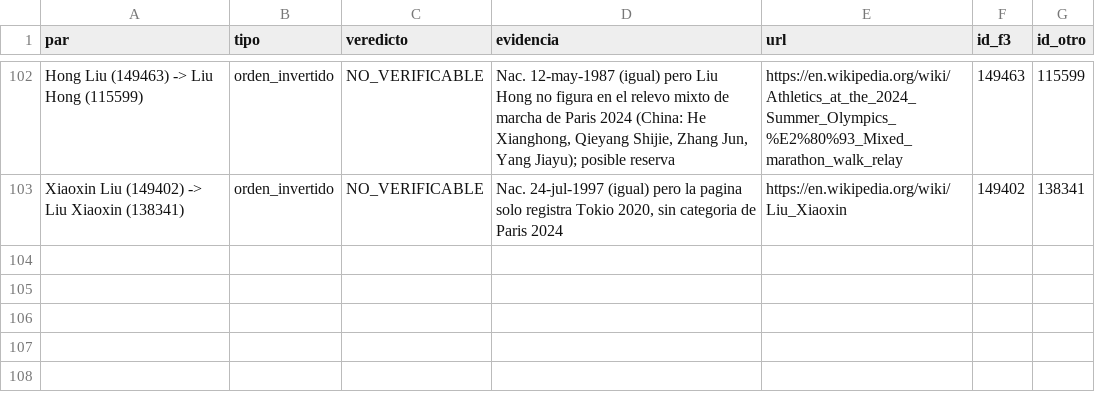
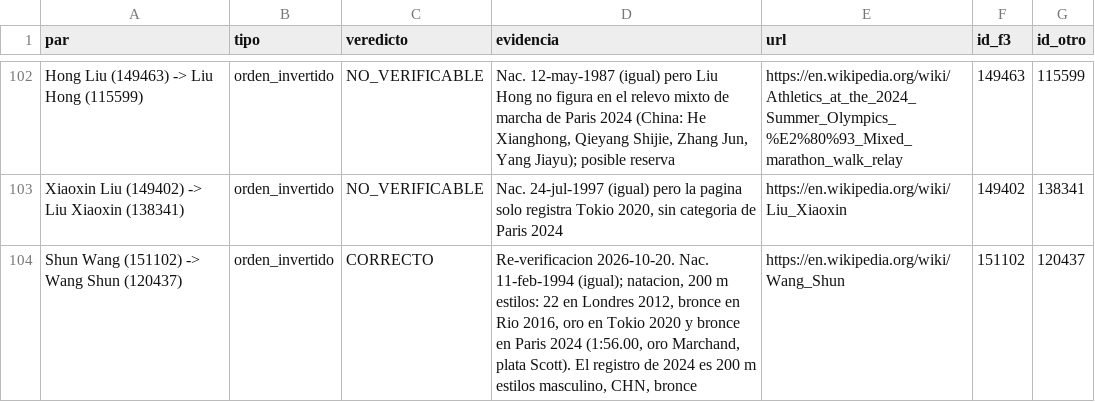
Before and after one commit to JavierVelasquez39/Proyecto_BD2_G4, a CSV file: Fase 3/06_validacion/b2_auditoria_alta.csv, drawn as a sheet; only a part is shown, gaps mark what is left out; the diff names each change by its address in the sheet, - before the commit and + after, or states it on an @@ line.

Commit message:
fase3: fusion de Shun Wang con Wang Shun (excepcion verificada)
Re-verificacion individual contra Wikipedia: nacimiento 11-feb-1994, 200 m estilos en 2012, 2016 (bronce), 2020 (oro) y Paris 2024 (bronce). Fase 3 de B2 en su propia transaccion, con respaldo previo y entrada en atleta_fusion_log, probada antes en copia desechable. Atletas 153,050 a 153,049; participaciones, resultados y linea base de paises sin cambios.

```diff
--- a/Fase 3/06_validacion/b2_auditoria_alta.csv
+++ b/Fase 3/06_validacion/b2_auditoria_alta.csv
+row 104: Shun Wang (151102) -> Wang Shun (120437) | orden_invertido | CORRECTO | Re-verificacion 2026-10-20. Nac. 11-feb-1994 (igual); natacion, 200 m estilos: 22 en Londres 2012, bronce en Rio 2016, oro en Tokio 2020 y bronce en Paris 2024 (1:56.00, oro Marchand, plata Scott). El registro de 2024 es 200 m estilos masculino, CHN, bronce | https://en.wikipedia.org/wiki/Wang_Shun | 151102 | 120437
```
Also changed, not shown: Fase 3/01_correcciones/datos/pares_aprobados.csv, 10 other files.
